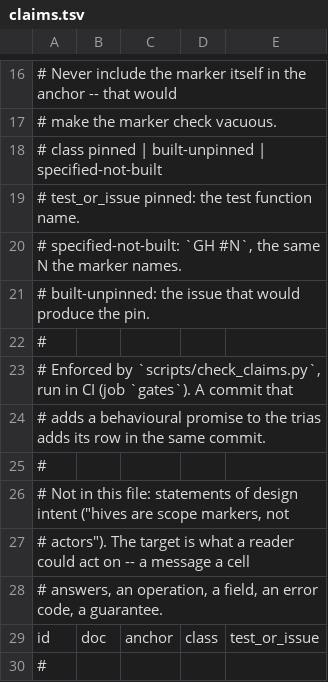
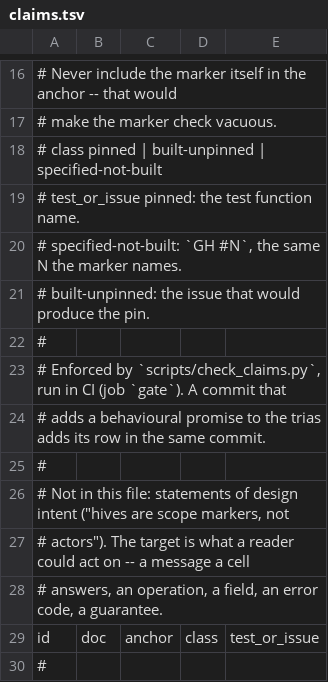
Before and after one commit to mmeyerlein/meclaw, a TSV file: .github/gates/claims.tsv, drawn as a sheet; only a part is shown, gaps mark what is left out.

```diff
--- a/.github/gates/claims.tsv
+++ b/.github/gates/claims.tsv
@@ -22,3 +22,3 @@
 #
-# Enforced by `scripts/check_claims.py`, run in CI (job `gates`). A commit that
+# Enforced by `scripts/check_claims.py`, run in CI (job `gate`). A commit that
 # adds a behavioural promise to the trias adds its row in the same commit.
```
Also changed, not shown: .github/gates/adr-anchors.tsv, 16 other files.
